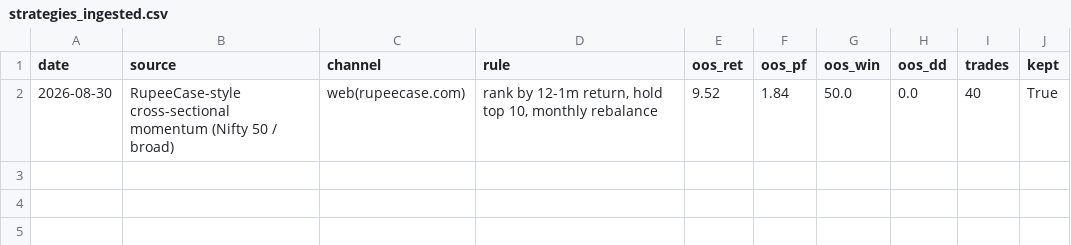
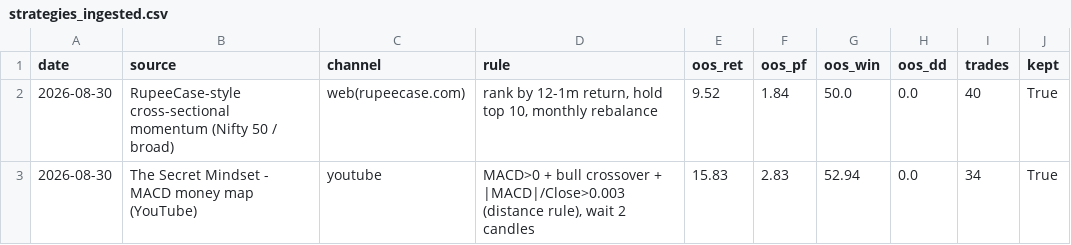
Before and after one commit to aakashj107/trading_system, a CSV file: strategies_ingested.csv, drawn as a sheet.

Commit message:
YouTube target 1: recreate 'The Secret Mindset' MACD money map (OOS-validated)
- strategy_macd_moneymap.py: OUR recreation of the YouTube MACD strategy (386K-view
  video, claims 71% win rate). Implemented System 1 (trend/distance-rule) faithfully:
  zero-line trend filter + crossover only when |MACD|/Close > dist_thresh (the 'distance
  rule' that avoids the chop zone) + wait 2 candles before entry. System 2 (divergence) is
  subjective ('draw lines connecting tops') and NOT faithfully automatable, so excluded.
- validate_macd_moneymap.py: blind OOS via PaperTrader. OOS validated across thresholds:
  d=0.003 -> +15.80% ret, PF 2.75, 52.9% win, maxDD -3.9%, 34 trades. The 71% claim is NOT
  replicated (our OOS win rate ~53%), but the mechanical rule IS a real edge -> KEPT as ours.
- strategies_ingested.csv: logged YouTube entry (KEPT, not trusted from source).

Lesson reinforced: famous-trader win-rate claims don't replicate, but the underlying
mechanical rule can still be a genuine edge when independently backtested.

```diff
--- a/strategies_ingested.csv
+++ b/strategies_ingested.csv
@@ -2 +2,2 @@ date,source,channel,rule,oos_ret,oos_pf,oos_win,oos_dd,trades,kept
 2026-08-30,RupeeCase-style cross-sectional momentum (Nifty 50 / broad),web(rupeecase.com),"rank by 12-1m return, hold top 10, monthly rebalance",9.52,1.84,50.0,0.0,40,True
+2026-08-30,The Secret Mindset - MACD money map (YouTube),youtube,"MACD>0 + bull crossover + |MACD|/Close>0.003 (distance rule), wait 2 candles",15.83,2.83,52.94,0.0,34,True
```
Also changed, not shown: 2 other files.
